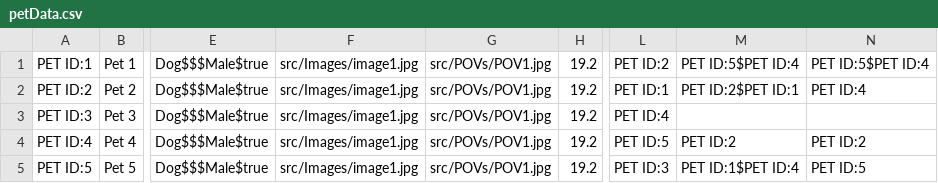
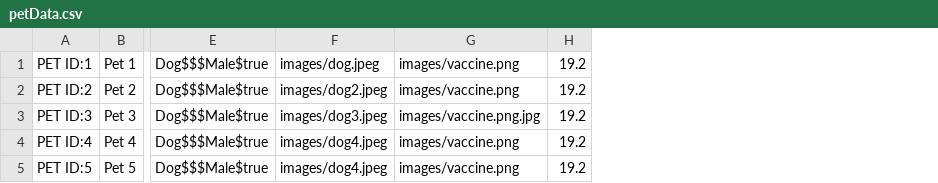
Before and after one commit to CSC207-2022F-UofT/course-project-pawject-l, a CSV file: src/main/java/data/petData.csv, drawn as a sheet; only a part is shown, gaps mark what is left out; removed rows and columns are numbered as before the commit, all else as after; the diff names each change by its address in the sheet, - before the commit and + after, or states it on an @@ line.

```diff
--- a/src/main/java/data/petData.csv
+++ b/src/main/java/data/petData.csv
-column F, rows 1-5: all src/Images/image1.jpg
-column G, rows 1-5: all src/POVs/POV1.jpg
+column F, rows 1-5: images/dog.jpeg | images/dog2.jpeg | images/dog3.jpeg | images/dog4.jpeg | images/dog4.jpeg
+column G, rows 1-5: images/vaccine.png | images/vaccine.png | images/vaccine.png.jpg | images/vaccine.png | images/vaccine.png
-column L, rows 1-5: PET ID:2 | PET ID:1 | PET ID:4 | PET ID:5 | PET ID:3
-column M, rows 1-5: PET ID:5$PET ID:4 | PET ID:2$PET ID:1 |  | PET ID:2 | PET ID:1$PET ID:4
-column N, rows 1-5: PET ID:5$PET ID:4 | PET ID:4 |  | PET ID:2 | PET ID:5
```
Also changed, not shown: 15 other files.
